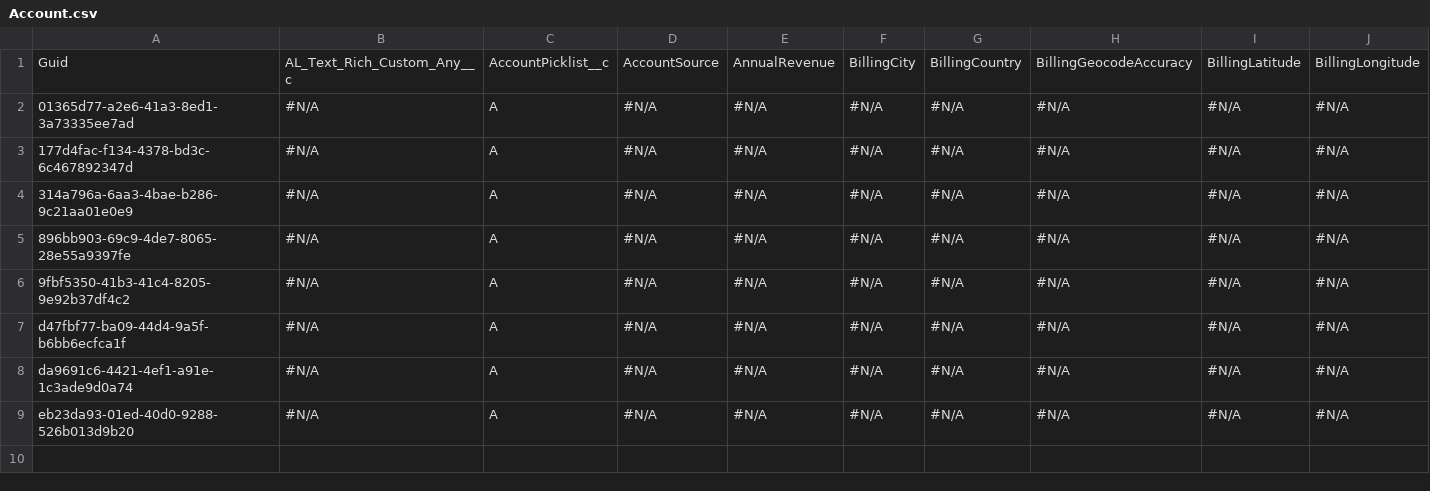
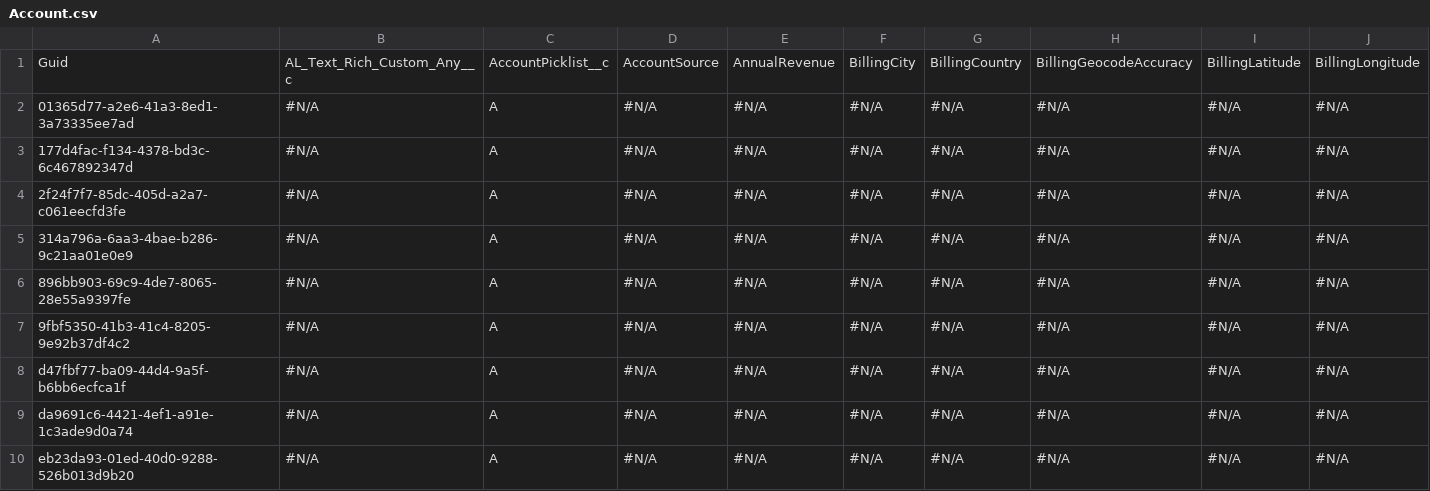
Before and after one commit to prodlytestuser/Winter3, a CSV file: Account.csv, drawn as a sheet; only a part is shown; rows hold the shown columns only; the diff names each change by its address in the sheet, - before the commit and + after, or states it on an @@ line.

Commit message:
first save

```diff
--- a/Account.csv
+++ b/Account.csv
+row 4: 2f24f7f7-85dc-405d-a2a7-c061eecfd3fe | #N/A | A | #N/A | #N/A | #N/A | #N/A | #N/A | #N/A | #N/A
```
